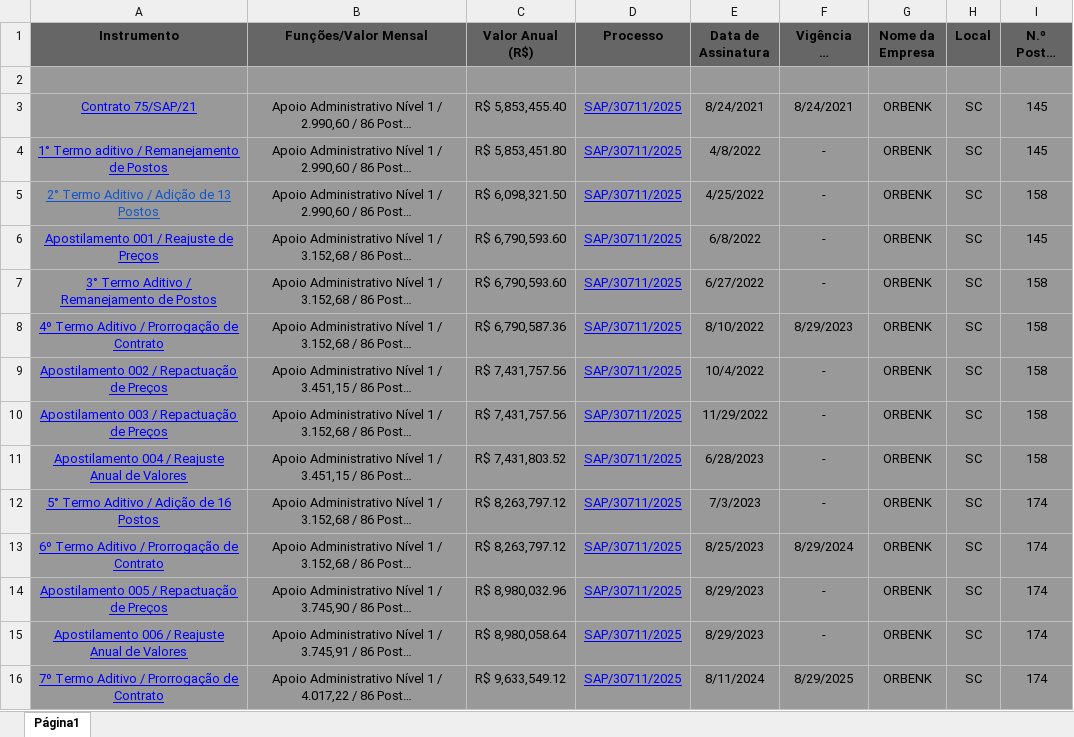
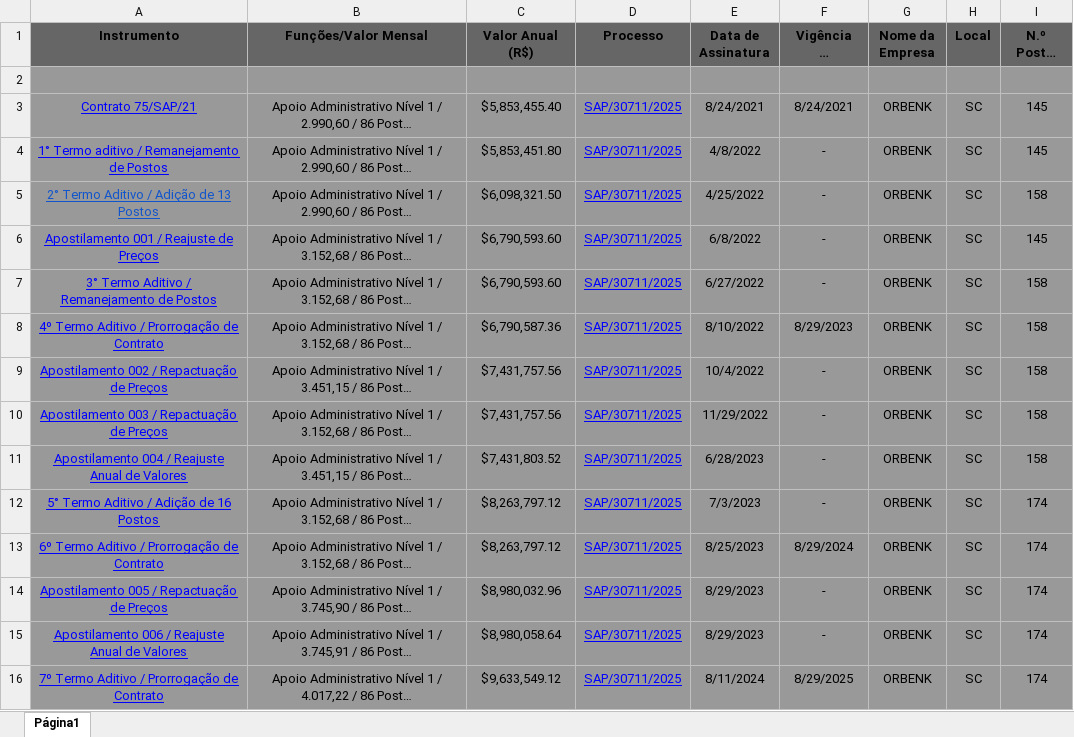
Before and after one commit to Ronaldgoes/ProjetoTerceirizadosGov, an Excel workbook: public/planilhas/sejuri.xlsx, sheet Página1, drawn as a sheet; only a part is shown; long unchanged cells end in …; values as stored, in another font and other column widths than the file's, no borders; table styles not drawn; the diff covers the shown part only; the diff names each change by its address in the sheet, - before the commit and + after, or states it on an @@ line.

```diff
--- a/public/planilhas/sejuri.xlsx (sheet Página1)
+++ b/public/planilhas/sejuri.xlsx (sheet Página1)
-C3 (Valor Anual (R$)): R$ 5,853,455.40
+C3 (Valor Anual (R$)): $5,853,455.40
-C4 (Valor Anual (R$)): R$ 5,853,451.80
+C4 (Valor Anual (R$)): $5,853,451.80
-C5 (Valor Anual (R$)): R$ 6,098,321.50
+C5 (Valor Anual (R$)): $6,098,321.50
-C6:C7 (Valor Anual (R$)): R$ 6,790,593.60
+C6:C7 (Valor Anual (R$)): $6,790,593.60
-C8 (Valor Anual (R$)): R$ 6,790,587.36
+C8 (Valor Anual (R$)): $6,790,587.36
-C9:C10 (Valor Anual (R$)): R$ 7,431,757.56
+C9:C10 (Valor Anual (R$)): $7,431,757.56
-C11 (Valor Anual (R$)): R$ 7,431,803.52
+C11 (Valor Anual (R$)): $7,431,803.52
-C12:C13 (Valor Anual (R$)): R$ 8,263,797.12
+C12:C13 (Valor Anual (R$)): $8,263,797.12
-C14 (Valor Anual (R$)): R$ 8,980,032.96
+C14 (Valor Anual (R$)): $8,980,032.96
-C15 (Valor Anual (R$)): R$ 8,980,058.64
+C15 (Valor Anual (R$)): $8,980,058.64
-C16 (Valor Anual (R$)): R$ 9,633,549.12
+C16 (Valor Anual (R$)): $9,633,549.12
```
Also changed, not shown: 60 edited cells elsewhere in this sheet, 24 other files.
